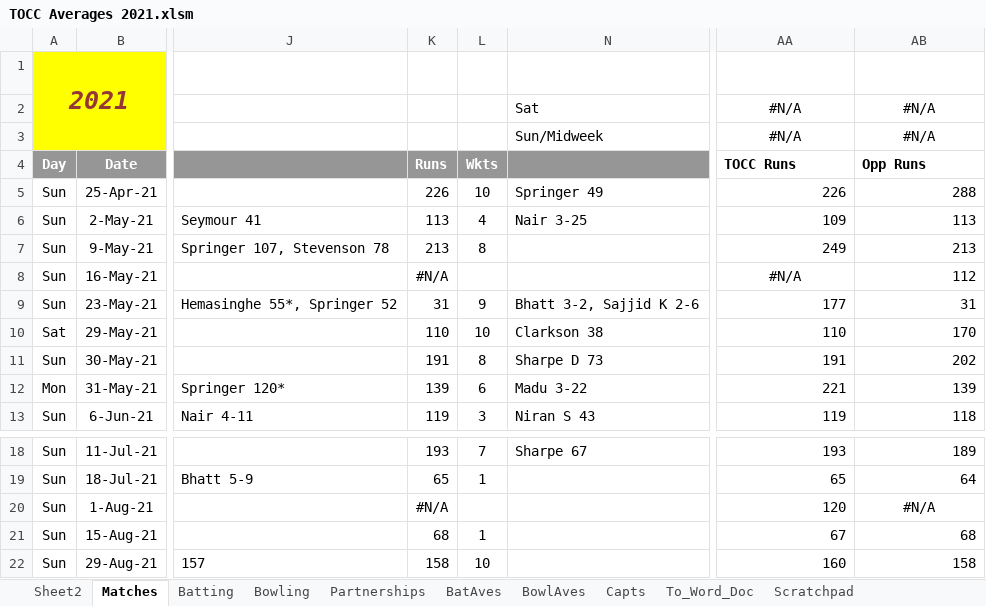
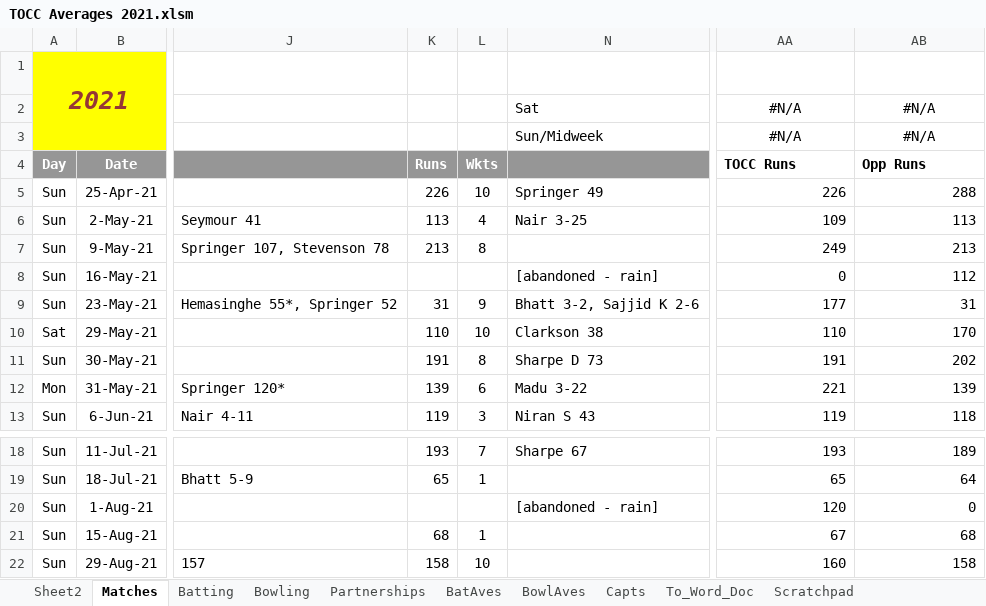
Before and after one commit to mikewoodhouse/stan, an Excel workbook: data/xldata/TOCC Averages 2021.xlsm, sheet Matches, drawn as a sheet; only a part is shown, gaps mark what is left out; values as stored, in another font and other column widths than the file's, no borders; conditional formats not drawn; the diff names each change by its address in the sheet, - before the commit and + after, or states it on an @@ line.

Commit message:
feat: xl->db, somewhat, much xlsm fixing

```diff
--- a/data/xldata/TOCC Averages 2021.xlsm (sheet Matches)
+++ b/data/xldata/TOCC Averages 2021.xlsm (sheet Matches)
-K8 (Runs): #N/A
+K8 (Runs): (empty)
-N8: (empty)
+N8: [abandoned - rain]
-AA8 (TOCC Runs): #N/A
+AA8 (TOCC Runs): 0
-AA8 alignment: center
+AA8 alignment: right
-K20 (Runs): #N/A
+K20 (Runs): (empty)
-N20: (empty)
+N20: [abandoned - rain]
-AB20 (Opp Runs): #N/A
+AB20 (Opp Runs): 0
-AB20 alignment: center
+AB20 alignment: right
```
Also changed, not shown: charts or pictures, data/xldata/TOCC Averages 1997.xlsm, data/xldata/TOCC Averages 2003.xlsm, 14 other files.
